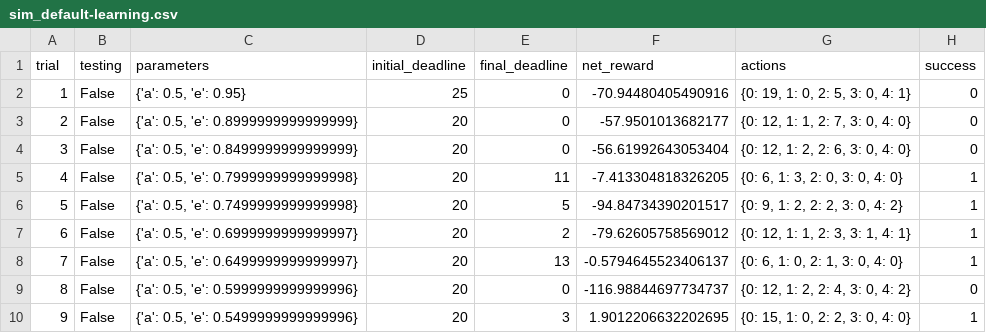
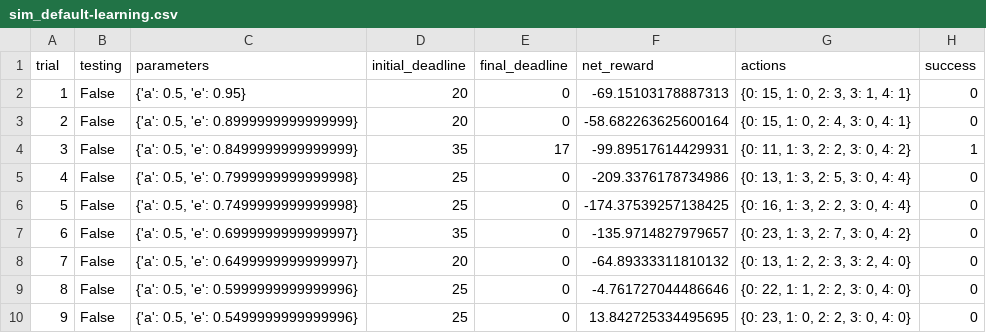
Before and after one commit to MrinalJain17/Machine-Learning-Nanodegree, a CSV file: smartcab/logs/sim_default-learning.csv, drawn as a sheet; only a part is shown; the diff covers the shown part only.

```diff
--- a/smartcab/logs/sim_default-learning.csv
+++ b/smartcab/logs/sim_default-learning.csv
@@ -1,10 +1,10 @@
 trial,testing,parameters,initial_deadline,final_deadline,net_reward,actions,success
-1,False,"{'a': 0.5, 'e': 0.95}",25,0,-70.94480405490916,"{0: 19, 1: 0, 2: 5, 3: 0, 4: 1}",0
-2,False,"{'a': 0.5, 'e': 0.8999999999999999}",20,0,-57.9501013682177,"{0: 12, 1: 1, 2: 7, 3: 0, 4: 0}",0
-3,False,"{'a': 0.5, 'e': 0.8499999999999999}",20,0,-56.61992643053404,"{0: 12, 1: 2, 2: 6, 3: 0, 4: 0}",0
-4,False,"{'a': 0.5, 'e': 0.7999999999999998}",20,11,-7.413304818326205,"{0: 6, 1: 3, 2: 0, 3: 0, 4: 0}",1
-5,False,"{'a': 0.5, 'e': 0.7499999999999998}",20,5,-94.84734390201517,"{0: 9, 1: 2, 2: 2, 3: 0, 4: 2}",1
-6,False,"{'a': 0.5, 'e': 0.6999999999999997}",20,2,-79.62605758569012,"{0: 12, 1: 1, 2: 3, 3: 1, 4: 1}",1
-7,False,"{'a': 0.5, 'e': 0.6499999999999997}",20,13,-0.5794645523406137,"{0: 6, 1: 0, 2: 1, 3: 0, 4: 0}",1
-8,False,"{'a': 0.5, 'e': 0.5999999999999996}",20,0,-116.98844697734737,"{0: 12, 1: 2, 2: 4, 3: 0, 4: 2}",0
-9,False,"{'a': 0.5, 'e': 0.5499999999999996}",20,3,1.9012206632202695,"{0: 15, 1: 0, 2: 2, 3: 0, 4: 0}",1
+1,False,"{'a': 0.5, 'e': 0.95}",20,0,-69.15103178887313,"{0: 15, 1: 0, 2: 3, 3: 1, 4: 1}",0
+2,False,"{'a': 0.5, 'e': 0.8999999999999999}",20,0,-58.682263625600164,"{0: 15, 1: 0, 2: 4, 3: 0, 4: 1}",0
+3,False,"{'a': 0.5, 'e': 0.8499999999999999}",35,17,-99.89517614429931,"{0: 11, 1: 3, 2: 2, 3: 0, 4: 2}",1
+4,False,"{'a': 0.5, 'e': 0.7999999999999998}",25,0,-209.3376178734986,"{0: 13, 1: 3, 2: 5, 3: 0, 4: 4}",0
+5,False,"{'a': 0.5, 'e': 0.7499999999999998}",25,0,-174.37539257138425,"{0: 16, 1: 3, 2: 2, 3: 0, 4: 4}",0
+6,False,"{'a': 0.5, 'e': 0.6999999999999997}",35,0,-135.9714827979657,"{0: 23, 1: 3, 2: 7, 3: 0, 4: 2}",0
+7,False,"{'a': 0.5, 'e': 0.6499999999999997}",20,0,-64.89333311810132,"{0: 13, 1: 2, 2: 3, 3: 2, 4: 0}",0
+8,False,"{'a': 0.5, 'e': 0.5999999999999996}",25,0,-4.761727044486646,"{0: 22, 1: 1, 2: 2, 3: 0, 4: 0}",0
+9,False,"{'a': 0.5, 'e': 0.5499999999999996}",25,0,13.842725334495695,"{0: 23, 1: 0, 2: 2, 3: 0, 4: 0}",0
```
Also changed, not shown: 83 edited cells elsewhere in this file, smartcab/logs/sim_improved-learning.csv, 5 other files.
